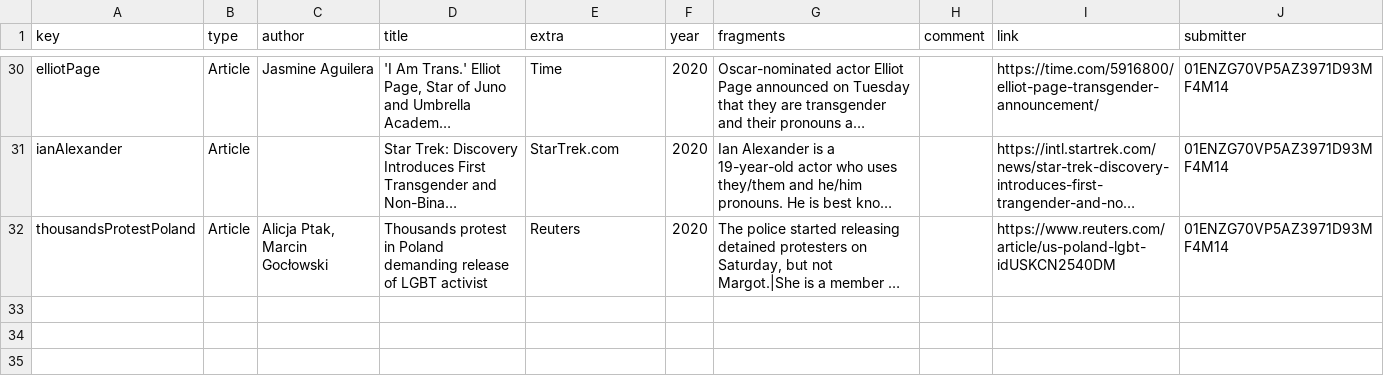
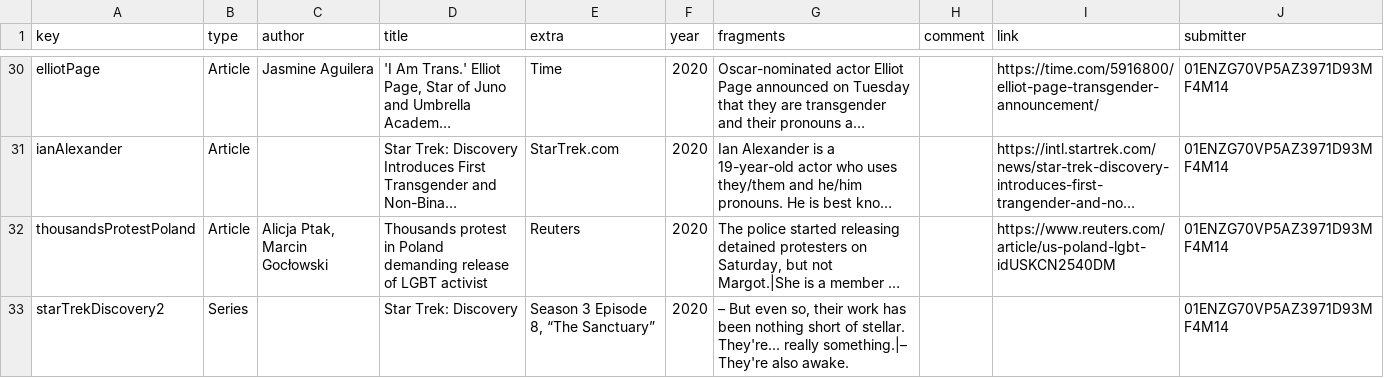
Before and after one commit to zlomenina/zajmena, a TSV file: locale/en/sources/sources.tsv, drawn as a sheet; only a part is shown, gaps mark what is left out; long unchanged cells end in …; the diff names each change by its address in the sheet, - before the commit and + after, or states it on an @@ line.

Commit message:
#61 [en][sources]

```diff
--- a/locale/en/sources/sources.tsv
+++ b/locale/en/sources/sources.tsv
+row 33: starTrekDiscovery2 | Series |  | Star Trek: Discovery | Season 3 Episode 8, “The Sanctuary” | 2020 | – But even so, their work has been nothing short of stellar. They're... really something.|– They're also awake. |  |  | 01ENZG70VP5AZ3971D93MF4M14
```
Also changed, not shown: locale/en/pronouns/pronouns.tsv, 1 other file.
